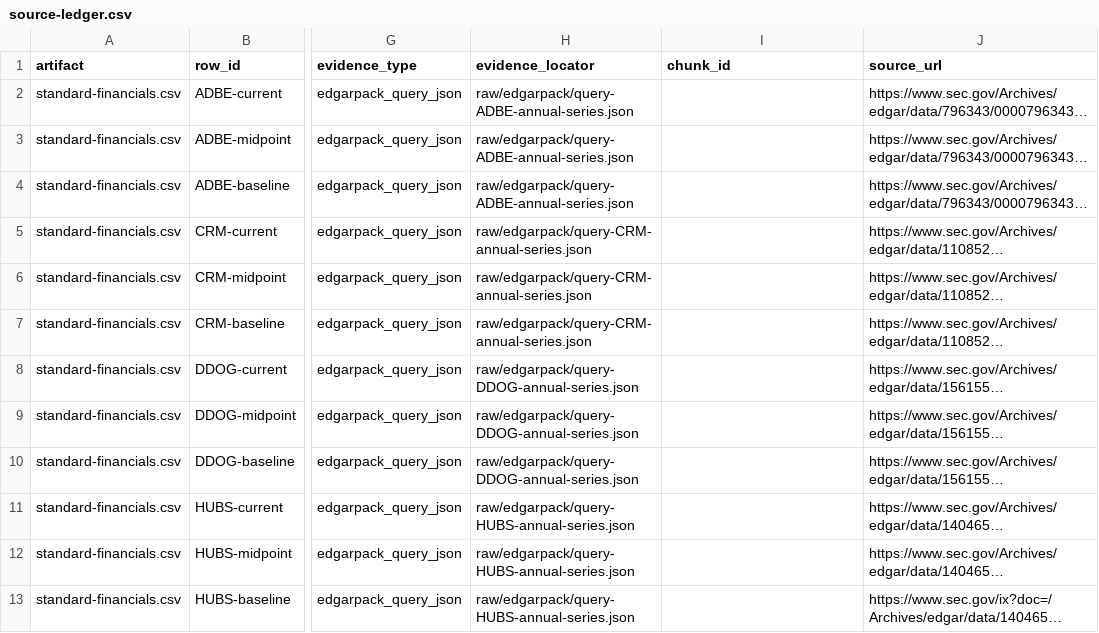
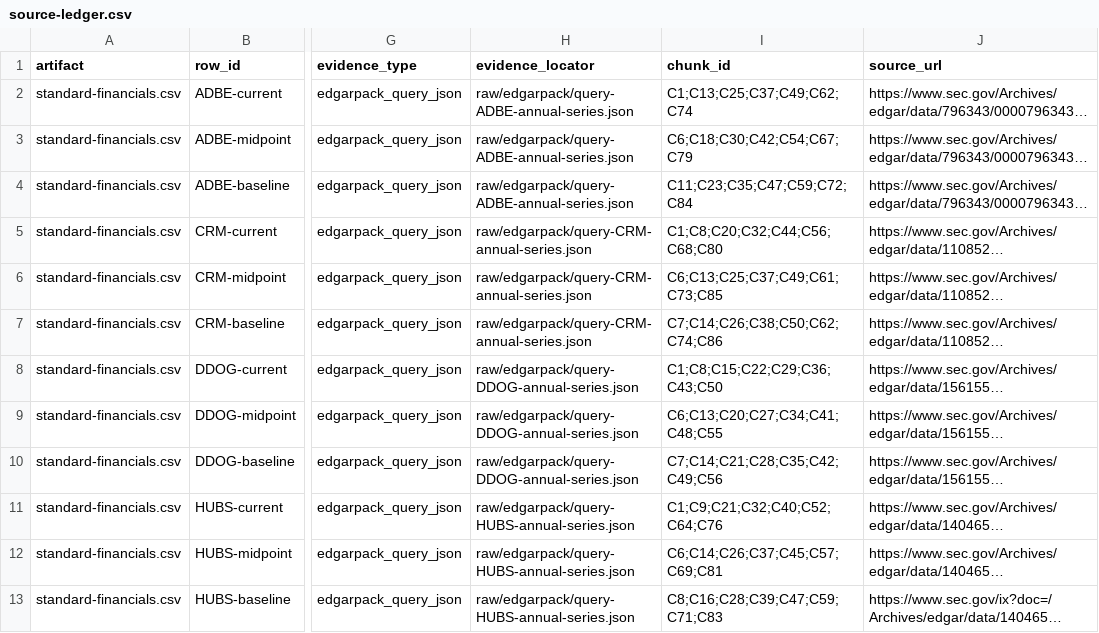
Before and after one commit to samay58/edgarpack, a CSV file: reports/saas-evolution/source-ledger.csv, drawn as a sheet; only a part is shown, gaps mark what is left out; long unchanged cells end in …; the diff covers the shown part only; the diff names each change by its address in the sheet, - before the commit and + after, or states it on an @@ line.

```diff
--- a/reports/saas-evolution/source-ledger.csv
+++ b/reports/saas-evolution/source-ledger.csv
-I2 (chunk_id): (empty)
+I2 (chunk_id): C1;C13;C25;C37;C49;C62;C74
-I3 (chunk_id): (empty)
+I3 (chunk_id): C6;C18;C30;C42;C54;C67;C79
-I4 (chunk_id): (empty)
+I4 (chunk_id): C11;C23;C35;C47;C59;C72;C84
-I5 (chunk_id): (empty)
+I5 (chunk_id): C1;C8;C20;C32;C44;C56;C68;C80
-I6 (chunk_id): (empty)
+I6 (chunk_id): C6;C13;C25;C37;C49;C61;C73;C85
-I7 (chunk_id): (empty)
+I7 (chunk_id): C7;C14;C26;C38;C50;C62;C74;C86
-I8 (chunk_id): (empty)
+I8 (chunk_id): C1;C8;C15;C22;C29;C36;C43;C50
-I9 (chunk_id): (empty)
+I9 (chunk_id): C6;C13;C20;C27;C34;C41;C48;C55
-I10 (chunk_id): (empty)
+I10 (chunk_id): C7;C14;C21;C28;C35;C42;C49;C56
-I11 (chunk_id): (empty)
+I11 (chunk_id): C1;C9;C21;C32;C40;C52;C64;C76
-I12 (chunk_id): (empty)
+I12 (chunk_id): C6;C14;C26;C37;C45;C57;C69;C81
-I13 (chunk_id): (empty)
+I13 (chunk_id): C8;C16;C28;C39;C47;C59;C71;C83
```
Also changed, not shown: 26 edited cells elsewhere in this file, reports/saas-evolution/standard-financials.csv, 1 other file.
